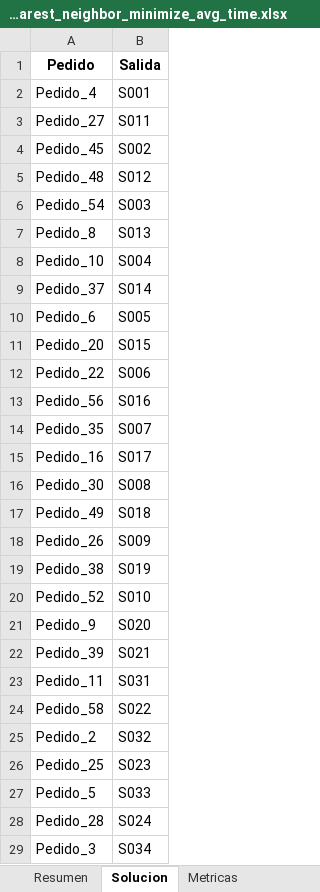
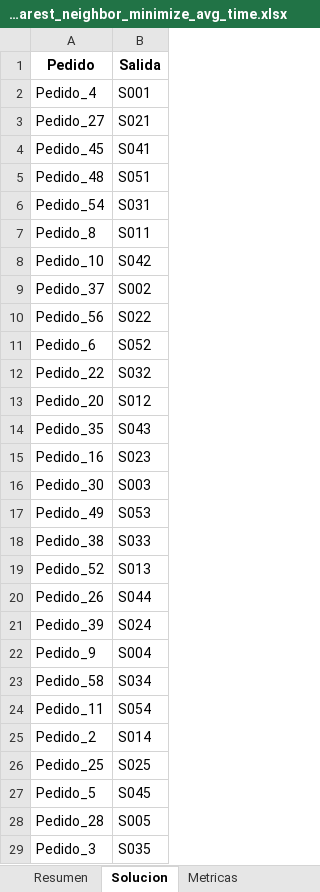
Before and after one commit to asaldarriv/heuristics-PTL-system, an Excel workbook: constructive-method/solutions/Data_60_Salidas_composición_zonas_homogéneas.xlsx_nearest_neighbor_minimize_avg_time.xlsx, sheet Solucion, drawn as a sheet; only a part is shown; values as stored, in another font and other column widths than the file's, no borders; removed rows and columns are numbered as before the commit, all else as after; the diff covers the shown part only; the diff names each change by its address in the sheet, - before the commit and + after, or states it on an @@ line.

```diff
--- a/constructive-method/solutions/Data_60_Salidas_composición_zonas_homogéneas.xlsx_nearest_neighbor_minimize_avg_time.xlsx (sheet Solucion)
+++ b/constructive-method/solutions/Data_60_Salidas_composición_zonas_homogéneas.xlsx_nearest_neighbor_minimize_avg_time.xlsx (sheet Solucion)
-B3 (Salida): S011
+B3 (Salida): S021
-B4 (Salida): S002
+B4 (Salida): S041
-B5 (Salida): S012
+B5 (Salida): S051
-B6 (Salida): S003
+B6 (Salida): S031
-B7 (Salida): S013
+B7 (Salida): S011
-B8 (Salida): S004
+B8 (Salida): S042
-B9 (Salida): S014
+B9 (Salida): S002
+row 10: Pedido_56 | S022
-B11 (Salida): S005
+B11 (Salida): S052
+row 12: Pedido_22 | S032
-B13 (Salida): S015
+B13 (Salida): S012
-row 12: Pedido_22 | S006
-row 13: Pedido_56 | S016
-B14 (Salida): S007
+B14 (Salida): S043
-B15 (Salida): S017
+B15 (Salida): S023
-B16 (Salida): S008
+B16 (Salida): S003
-B17 (Salida): S018
+B17 (Salida): S053
-row 18: Pedido_26 | S009
-B18 (Salida): S019
+B18 (Salida): S033
-B19 (Salida): S010
+B19 (Salida): S013
-row 21: Pedido_9 | S020
+row 20: Pedido_26 | S044
-B21 (Salida): S021
+B21 (Salida): S024
-row 23: Pedido_11 | S031
+row 22: Pedido_9 | S004
-B23 (Salida): S022
+B23 (Salida): S034
+row 24: Pedido_11 | S054
-B25 (Salida): S032
+B25 (Salida): S014
-B26 (Salida): S023
+B26 (Salida): S025
-B27 (Salida): S033
+B27 (Salida): S045
-B28 (Salida): S024
+B28 (Salida): S005
-B29 (Salida): S034
+B29 (Salida): S035
```
Also changed, not shown: 7 added rows, 7 removed rows and 24 edited cells elsewhere in this sheet, sheet Metricas, sheet Resumen, constructive-method/solutions/Data_40_Salidas_composición_zonas_heterogéneas.xlsx_nearest_neighbor_minimize_avg_time.xlsx, constructive-method/solutions/Data_40_Salidas_composición_zonas_homogéneas.xlsx_nearest_neighbor_minimize_avg_time.xlsx, 19 other files.
